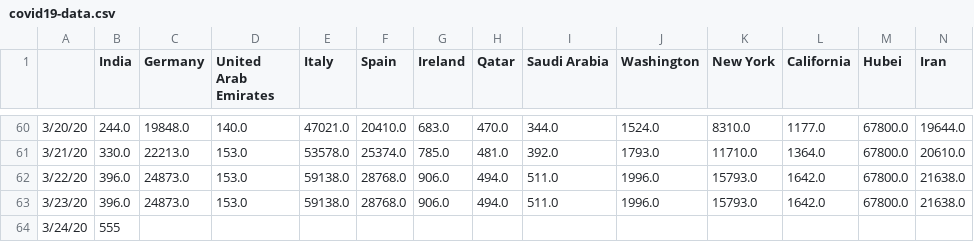
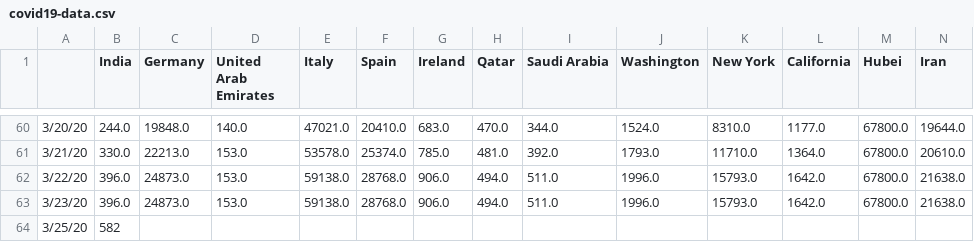
Before and after one commit to vishnuvp/covid19, a CSV file: covid19-data.csv, drawn as a sheet; only a part is shown, gaps mark what is left out; removed rows and columns are numbered as before the commit, all else as after; rows hold the shown columns only; the diff names each change by its address in the sheet, - before the commit and + after, or states it on an @@ line.

Commit message:
Update data

```diff
--- a/covid19-data.csv
+++ b/covid19-data.csv
-row 64: 3/24/20 | 555
+row 64: 3/25/20 | 582
```
